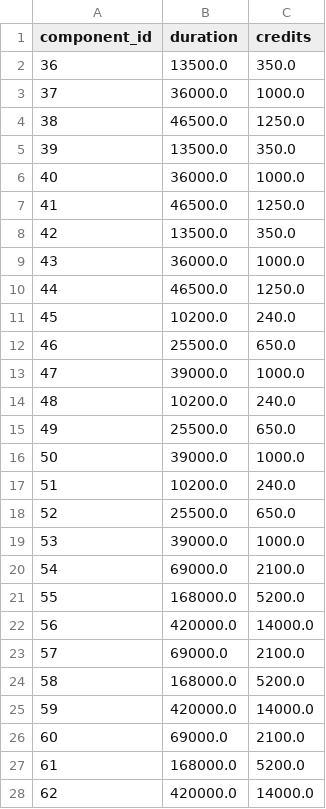
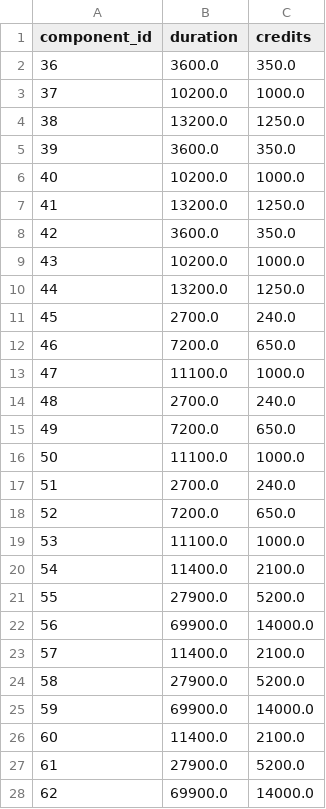
Before and after one commit to SomethingOffal/FS_API, a CSV file: component_main_requirements.csv, drawn as a sheet; only a part is shown; the diff covers the shown part only.

```diff
--- a/component_main_requirements.csv
+++ b/component_main_requirements.csv
@@ -1,28 +1,28 @@
 component_id,duration,credits
-36,13500.0,350.0
-37,36000.0,1000.0
-38,46500.0,1250.0
-39,13500.0,350.0
-40,36000.0,1000.0
-41,46500.0,1250.0
-42,13500.0,350.0
-43,36000.0,1000.0
-44,46500.0,1250.0
-45,10200.0,240.0
-46,25500.0,650.0
-47,39000.0,1000.0
-48,10200.0,240.0
-49,25500.0,650.0
-50,39000.0,1000.0
-51,10200.0,240.0
-52,25500.0,650.0
-53,39000.0,1000.0
-54,69000.0,2100.0
-55,168000.0,5200.0
-56,420000.0,14000.0
-57,69000.0,2100.0
-58,168000.0,5200.0
-59,420000.0,14000.0
-60,69000.0,2100.0
-61,168000.0,5200.0
-62,420000.0,14000.0
+36,3600.0,350.0
+37,10200.0,1000.0
+38,13200.0,1250.0
+39,3600.0,350.0
+40,10200.0,1000.0
+41,13200.0,1250.0
+42,3600.0,350.0
+43,10200.0,1000.0
+44,13200.0,1250.0
+45,2700.0,240.0
+46,7200.0,650.0
+47,11100.0,1000.0
+48,2700.0,240.0
+49,7200.0,650.0
+50,11100.0,1000.0
+51,2700.0,240.0
+52,7200.0,650.0
+53,11100.0,1000.0
+54,11400.0,2100.0
+55,27900.0,5200.0
+56,69900.0,14000.0
+57,11400.0,2100.0
+58,27900.0,5200.0
+59,69900.0,14000.0
+60,11400.0,2100.0
+61,27900.0,5200.0
+62,69900.0,14000.0
```
Also changed, not shown: 163 edited cells elsewhere in this file, 5 other files.
